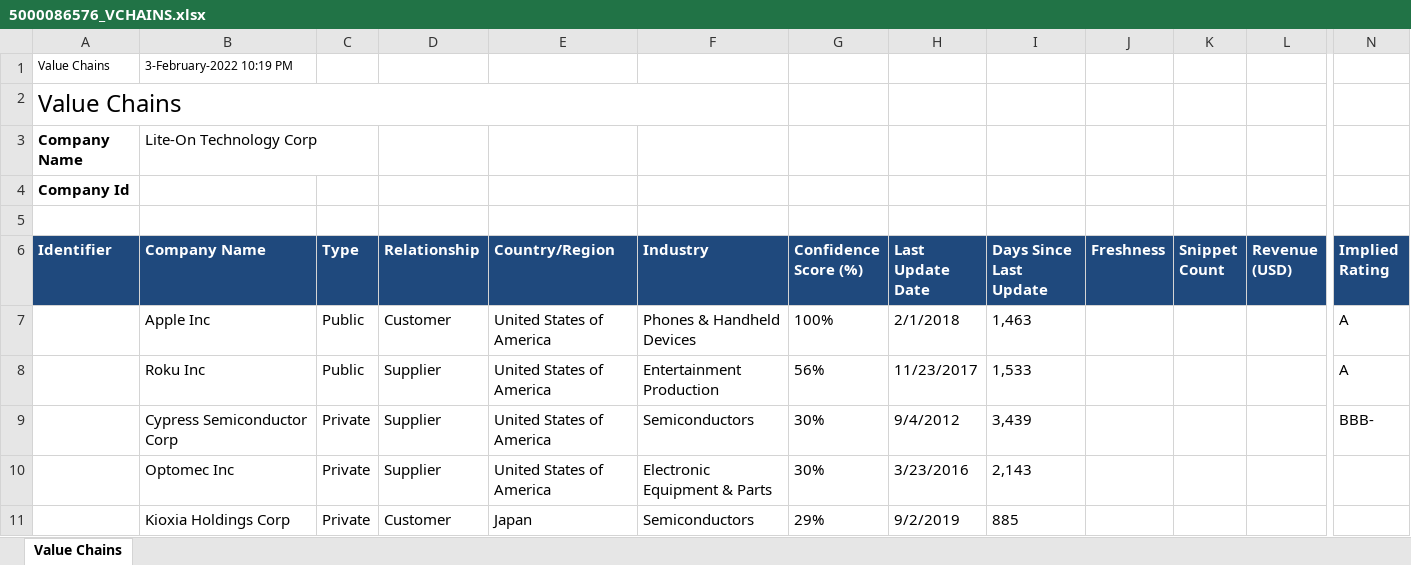
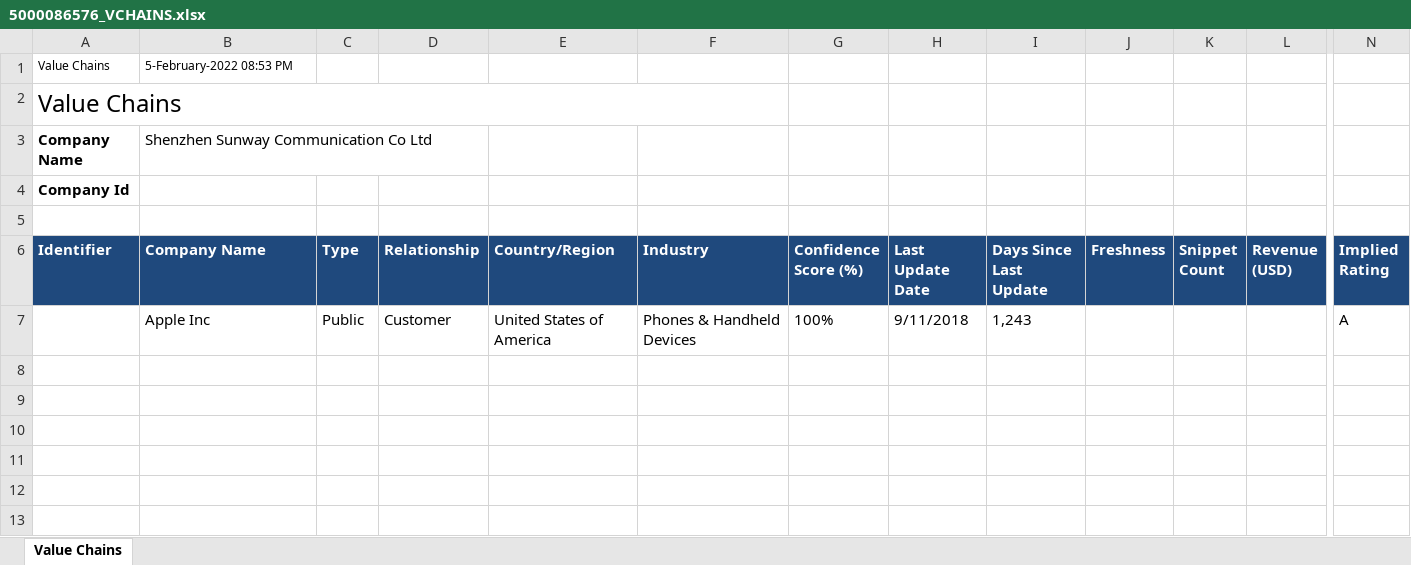
Before and after one commit to ronaldBuddys/supply-chain-extract, an Excel workbook: nlp/data/VCHAINS/5000086576_VCHAINS.xlsx, sheet Value Chains, drawn as a sheet; only a part is shown, gaps mark what is left out; values as stored, in another font and other column widths than the file's, no borders; rows hold the shown columns only; the diff names each change by its address in the sheet, - before the commit and + after, or states it on an @@ line.

```diff
--- a/nlp/data/VCHAINS/5000086576_VCHAINS.xlsx (sheet Value Chains)
+++ b/nlp/data/VCHAINS/5000086576_VCHAINS.xlsx (sheet Value Chains)
-B1 (Company Name): 3-February-2022 10:19 PM
+B1 (Company Name): 5-February-2022 08:53 PM
-B3 (Company Name): Lite-On Technology Corp
+B3 (Company Name): Shenzhen Sunway Communication Co Ltd
-H7 (Last Update Date): 2/1/2018
+H7 (Last Update Date): 9/11/2018
-I7 (Days Since Last Update): 1,463
+I7 (Days Since Last Update): 1,243
-row 8:  | Roku Inc | Public | Supplier | United States of America | Entertainment Production | 56% | 11/23/2017 | 1,533 |  |  |  | A
-row 9:  | Cypress Semiconductor Corp | Private | Supplier | United States of America | Semiconductors | 30% | 9/4/2012 | 3,439 |  |  |  | BBB-
-row 10:  | Optomec Inc | Private | Supplier | United States of America | Electronic Equipment & Parts | 30% | 3/23/2016 | 2,143
-row 11:  | Kioxia Holdings Corp | Private | Customer | Japan | Semiconductors | 29% | 9/2/2019 | 885
```
Also changed, not shown: nlp/data/VCHAINS/4296954028_VCHAINS.xlsx, nlp/data/VCHAINS/4297524344_VCHAINS.xlsx, 3 other files.
